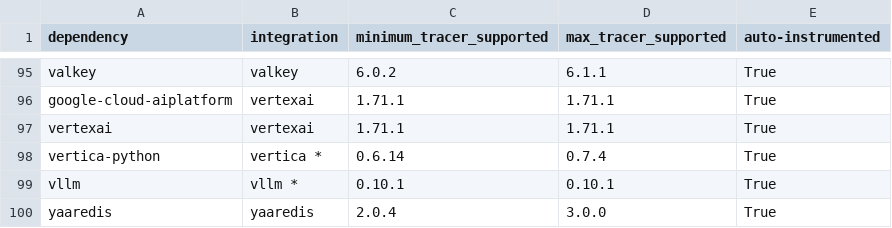
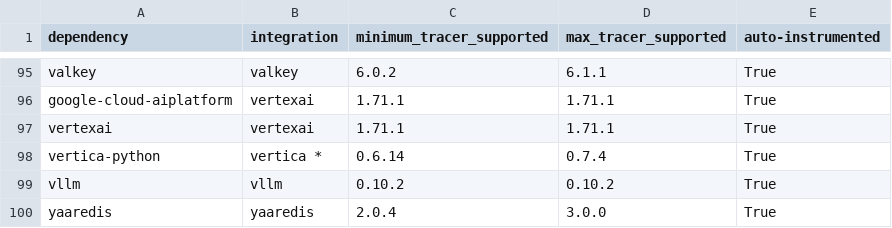
Before and after one commit to NielkSalocin/dd-trace-py, a CSV file: supported_versions_table.csv, drawn as a sheet; only a part is shown, gaps mark what is left out.

Commit message:
Rework the integration for 0.10.2+ V1 engine support only
# Conflicts:
#	tests/llmobs/suitespec.yml

Signed-off-by: Alexandre Choura <alexandre.choura@datadoghq.com>

```diff
--- a/supported_versions_table.csv
+++ b/supported_versions_table.csv
@@ -98,3 +98,3 @@ vertexai,vertexai,1.71.1,1.71.1,True
 vertica-python,vertica *,0.6.14,0.7.4,True
-vllm,vllm *,0.10.1,0.10.1,True
+vllm,vllm,0.10.2,0.10.2,True
 yaaredis,yaaredis,2.0.4,3.0.0,True
```
Also changed, not shown: 29 other files.
